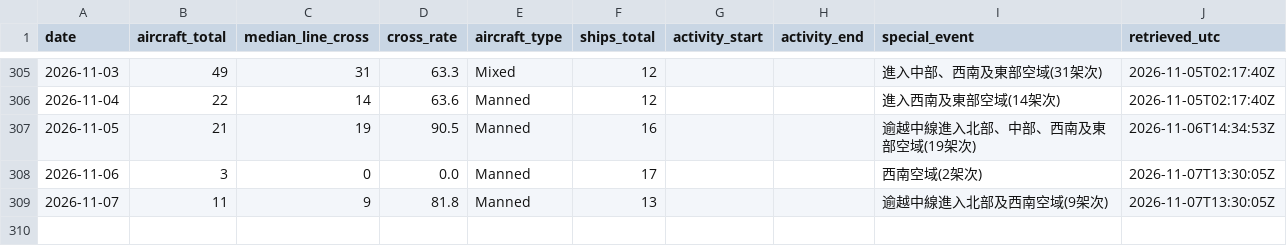
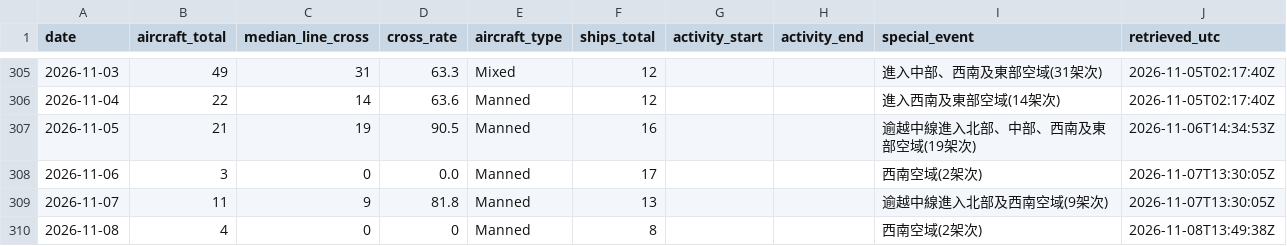
Before and after one commit to 2wrr6c7mmj-jpg/observatory-data, a CSV file: docs/data/pla-tracker/daily.csv, drawn as a sheet; only a part is shown, gaps mark what is left out.

```diff
--- a/docs/data/pla-tracker/daily.csv
+++ b/docs/data/pla-tracker/daily.csv
@@ -328 +328,2 @@ date,aircraft_total,median_line_cross,cross_rate,aircraft_type,ships_total,activ
 2026-11-07,11,9,81.8,Manned,13,,,逾越中線進入北部及西南空域(9架次),2026-11-07T13:30:05Z
+2026-11-08,4,0,0,Manned,8,,,西南空域(2架次),2026-11-08T13:49:38Z
```
Also changed, not shown: 2 other files.
